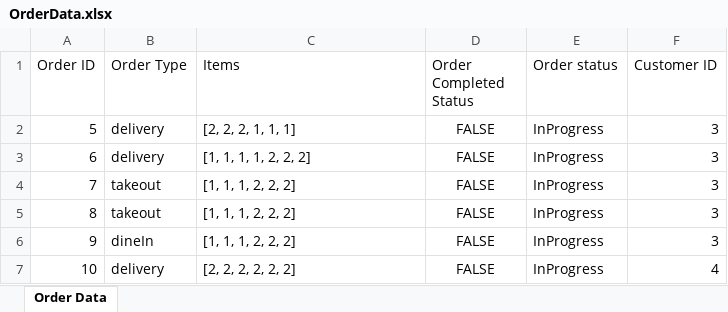
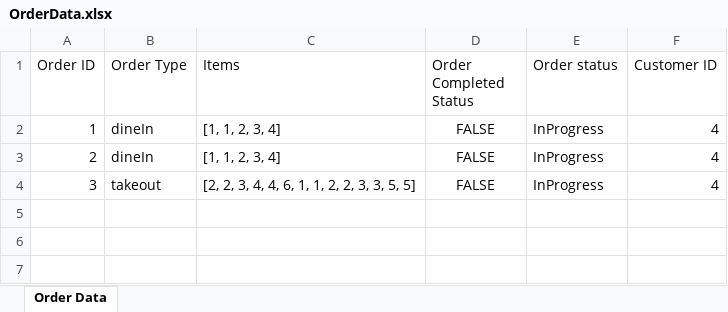
Before and after one commit to sauravss98/Java-Restaurant-Application, an Excel workbook: Group14-A2/src/main/java/Orders/OrderData.xlsx, sheet Order Data, drawn as a sheet; values as stored, in another font and other column widths than the file's, no borders; removed rows and columns are numbered as before the commit, all else as after; the diff names each change by its address in the sheet, - before the commit and + after, or states it on an @@ line.

Commit message:
fixed order load issue

```diff
--- a/Group14-A2/src/main/java/Orders/OrderData.xlsx (sheet Order Data)
+++ b/Group14-A2/src/main/java/Orders/OrderData.xlsx (sheet Order Data)
-row 2: 5 | delivery | [2, 2, 2, 1, 1, 1] | FALSE | InProgress | 3
-row 3: 6 | delivery | [1, 1, 1, 1, 2, 2, 2] | FALSE | InProgress | 3
-row 4: 7 | takeout | [1, 1, 1, 2, 2, 2] | FALSE | InProgress | 3
-row 5: 8 | takeout | [1, 1, 1, 2, 2, 2] | FALSE | InProgress | 3
-A2 (Order ID): 9
+A2 (Order ID): 1
-C2 (Items): [1, 1, 1, 2, 2, 2]
+C2 (Items): [1, 1, 2, 3, 4]
-F2 (Customer ID): 3
+F2 (Customer ID): 4
-A3 (Order ID): 10
+A3 (Order ID): 2
-B3 (Order Type): delivery
+B3 (Order Type): dineIn
-C3 (Items): [2, 2, 2, 2, 2, 2]
+C3 (Items): [1, 1, 2, 3, 4]
+row 4: 3 | takeout | [2, 2, 3, 4, 4, 6, 1, 1, 2, 2, 3, 3, 5, 5] | FALSE | InProgress | 4
```
Also changed, not shown: 6 other files.
